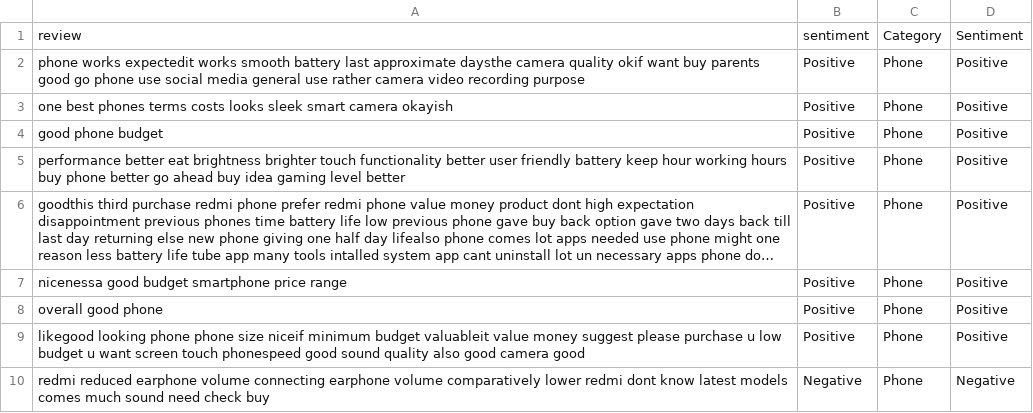
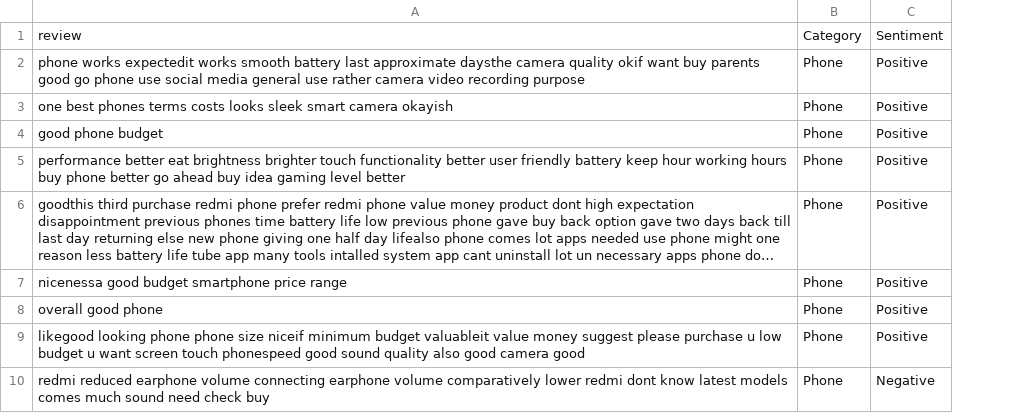
Before and after one commit to mrohith29/review-filter, a CSV file: web scrapping/PhoneReviews_Sentiment.csv, drawn as a sheet; only a part is shown; long unchanged cells end in …; the diff names each change by its address in the sheet, - before the commit and + after, or states it on an @@ line.

```diff
--- a/web scrapping/PhoneReviews_Sentiment.csv
+++ b/web scrapping/PhoneReviews_Sentiment.csv
-column B, rows 1-10: sentiment | Positive | Positive | Positive | Positive | Positive | Positive | Positive | Positive | Negative
```
Also changed, not shown: web scrapping/TVReviews_Sentiment.csv, 2 other files.
